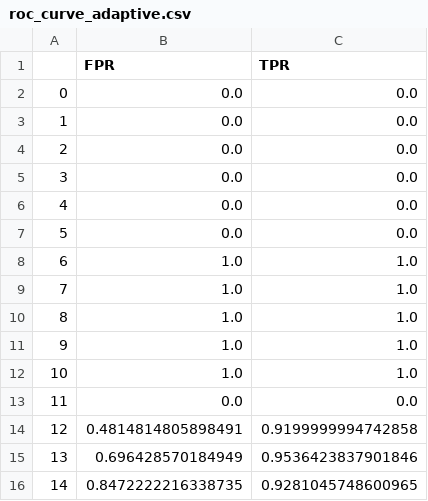
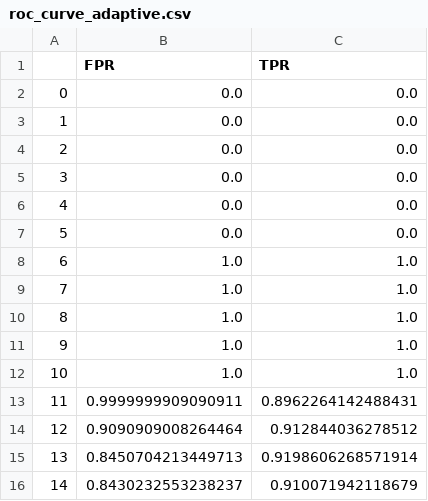
Before and after one commit to Varat7v2/adaptive-threshold, a CSV file: data/results_csv/roc_curve_adaptive.csv, drawn as a sheet.

```diff
--- a/data/results_csv/roc_curve_adaptive.csv
+++ b/data/results_csv/roc_curve_adaptive.csv
@@ -12,5 +12,5 @@
 10,1.0,1.0
-11,0.0,0.0
-12,0.4814814805898491,0.9199999994742858
-13,0.696428570184949,0.9536423837901846
-14,0.8472222216338735,0.9281045748600965
+11,0.9999999909090911,0.8962264142488431
+12,0.9090909008264464,0.912844036278512
+13,0.8450704213449713,0.9198606268571914
+14,0.8430232553238237,0.910071942118679
```
Also changed, not shown: data/results_csv/adaptive_threshold.csv, data/results_csv/fixed_threshold_3.csv, 11 other files.
